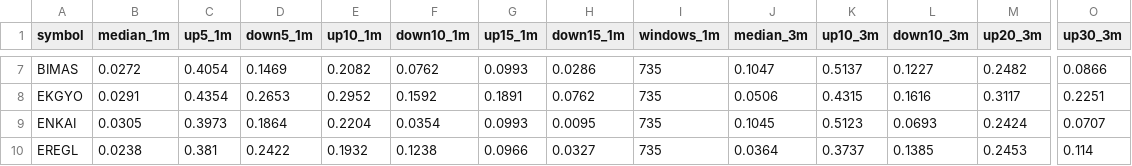
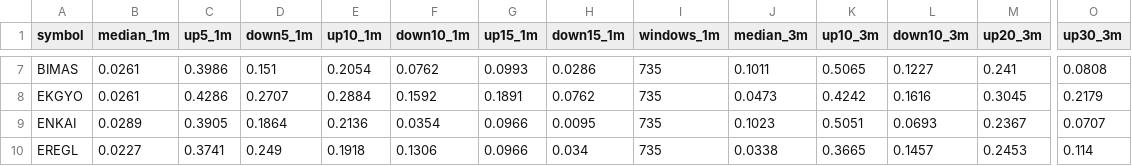
Before and after one commit to anilguzel/iptv-test, a CSV file: reports/bist_gorunum_olasilik.csv, drawn as a sheet; only a part is shown, gaps mark what is left out; the diff covers the shown part only; the diff names each change by its address in the sheet, - before the commit and + after, or states it on an @@ line.

```diff
--- a/reports/bist_gorunum_olasilik.csv
+++ b/reports/bist_gorunum_olasilik.csv
-B7 (median_1m): 0.0272
+B7 (median_1m): 0.0261
-C7 (up5_1m): 0.4054
+C7 (up5_1m): 0.3986
-D7 (down5_1m): 0.1469
+D7 (down5_1m): 0.151
-E7 (up10_1m): 0.2082
+E7 (up10_1m): 0.2054
-J7 (median_3m): 0.1047
+J7 (median_3m): 0.1011
-K7 (up10_3m): 0.5137
+K7 (up10_3m): 0.5065
-M7 (up20_3m): 0.2482
+M7 (up20_3m): 0.241
-O7 (up30_3m): 0.0866
+O7 (up30_3m): 0.0808
-B8 (median_1m): 0.0291
+B8 (median_1m): 0.0261
-C8 (up5_1m): 0.4354
+C8 (up5_1m): 0.4286
-D8 (down5_1m): 0.2653
+D8 (down5_1m): 0.2707
-E8 (up10_1m): 0.2952
+E8 (up10_1m): 0.2884
-J8 (median_3m): 0.0506
+J8 (median_3m): 0.0473
-K8 (up10_3m): 0.4315
+K8 (up10_3m): 0.4242
-M8 (up20_3m): 0.3117
+M8 (up20_3m): 0.3045
-O8 (up30_3m): 0.2251
+O8 (up30_3m): 0.2179
-B9 (median_1m): 0.0305
+B9 (median_1m): 0.0289
-C9 (up5_1m): 0.3973
+C9 (up5_1m): 0.3905
-E9 (up10_1m): 0.2204
+E9 (up10_1m): 0.2136
-G9 (up15_1m): 0.0993
+G9 (up15_1m): 0.0966
-J9 (median_3m): 0.1045
+J9 (median_3m): 0.1023
-K9 (up10_3m): 0.5123
+K9 (up10_3m): 0.5051
-M9 (up20_3m): 0.2424
+M9 (up20_3m): 0.2367
-B10 (median_1m): 0.0238
+B10 (median_1m): 0.0227
-C10 (up5_1m): 0.381
+C10 (up5_1m): 0.3741
-D10 (down5_1m): 0.2422
+D10 (down5_1m): 0.249
-E10 (up10_1m): 0.1932
+E10 (up10_1m): 0.1918
-F10 (down10_1m): 0.1238
+F10 (down10_1m): 0.1306
-H10 (down15_1m): 0.0327
+H10 (down15_1m): 0.034
-J10 (median_3m): 0.0364
+J10 (median_3m): 0.0338
-K10 (up10_3m): 0.3737
+K10 (up10_3m): 0.3665
-L10 (down10_3m): 0.1385
+L10 (down10_3m): 0.1457
```
Also changed, not shown: 165 edited cells elsewhere in this file, reports/bist_gorunum_risk.csv, reports/bist_gorunum_siralama.csv, 7 other files.
